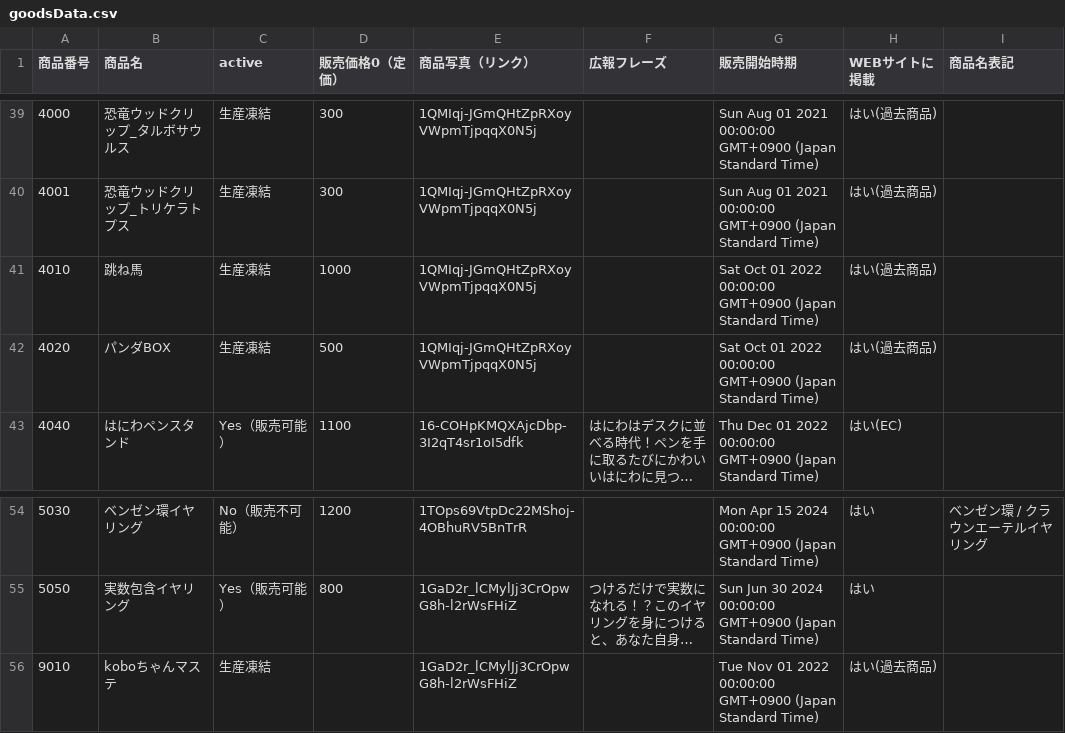
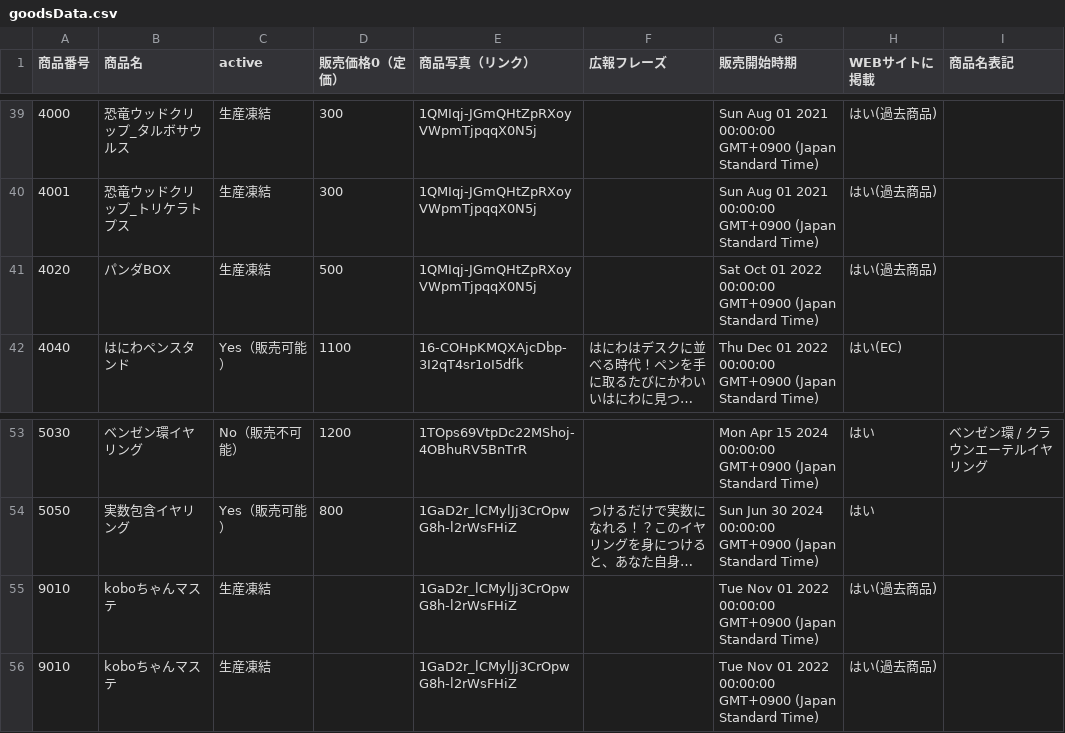
Before and after one commit to KyoudaiKobo/KyoudaiKobo.github.io, a CSV file: goodsData.csv, drawn as a sheet; only a part is shown, gaps mark what is left out; long unchanged cells end in …; removed rows and columns are numbered as before the commit, all else as after; the diff names each change by its address in the sheet, - before the commit and + after, or states it on an @@ line.

Commit message:
Update spreadsheet data 2026-04-23T06:54:09.431Z

```diff
--- a/goodsData.csv
+++ b/goodsData.csv
-row 41: 4010 | 跳ね馬 | 生産凍結 | 1000 | 1QMIqj-JGmQHtZpRXoyVWpmTjpqqX0N5j |  | Sat Oct 01 2022 00:00:00 GMT+0900 (Japan Standard Time) | はい(過去商品)
+row 55: 9010 | koboちゃんマステ | 生産凍結 |  | 1GaD2r_lCMylJj3CrOpwG8h-l2rWsFHiZ |  | Tue Nov 01 2022 00:00:00 GMT+0900 (Japan Standard Time) | はい(過去商品)
```
